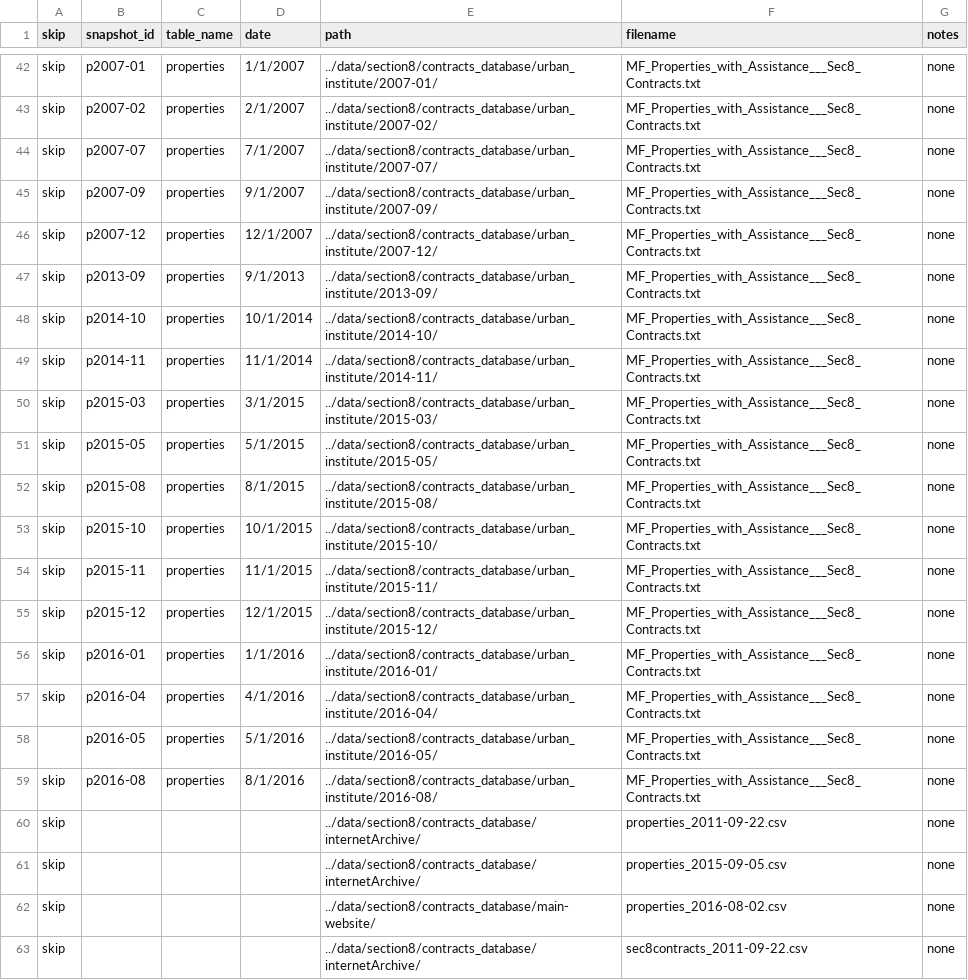
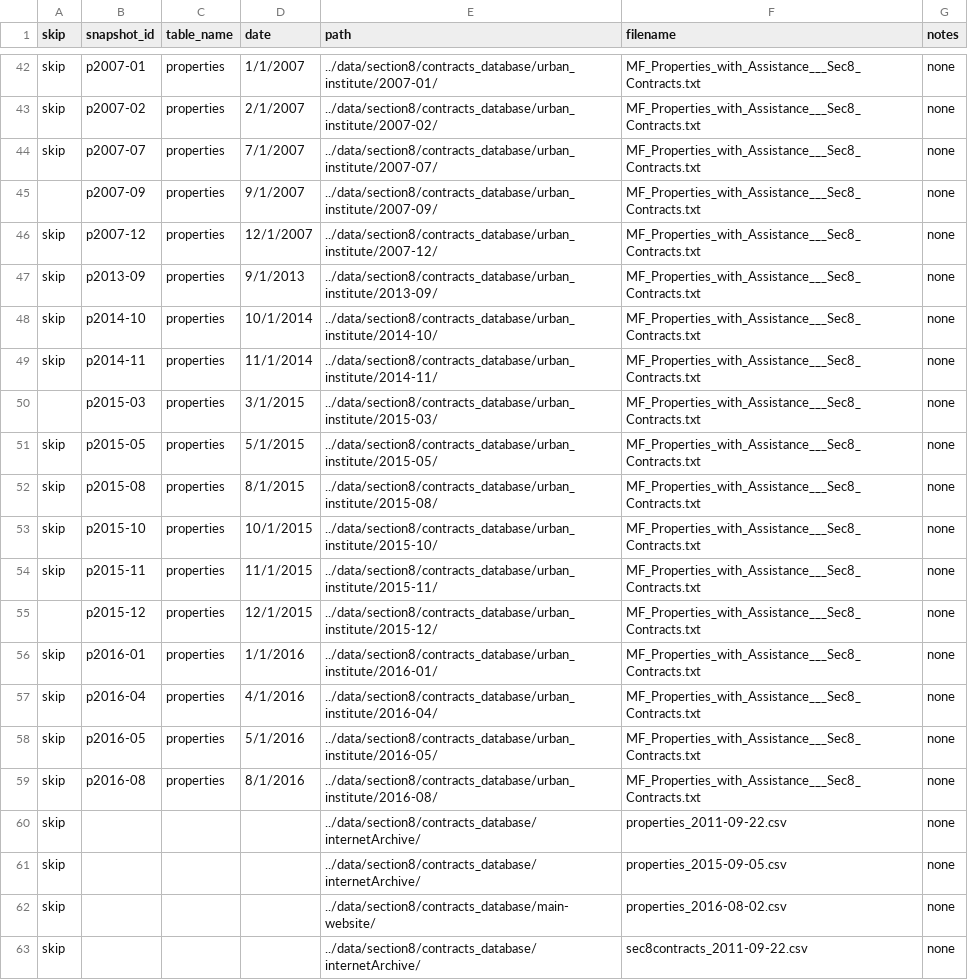
Before and after one commit to DaveDCGIS/housing-risk, a CSV file: ingestion/snapshots_manifest.csv, drawn as a sheet; only a part is shown, gaps mark what is left out; the diff covers the shown part only.

```diff
--- a/ingestion/snapshots_manifest.csv
+++ b/ingestion/snapshots_manifest.csv
@@ -44,3 +44,3 @@ skip,p2007-02,properties,2/1/2007,../data/section8/contracts_database/urban_inst
 skip,p2007-07,properties,7/1/2007,../data/section8/contracts_database/urban_institute/2007-07/,MF_Properties_with_Assistance___Sec8_Contracts.txt,none
-skip,p2007-09,properties,9/1/2007,../data/section8/contracts_database/urban_institute/2007-09/,MF_Properties_with_Assistance___Sec8_Contracts.txt,none
+,p2007-09,properties,9/1/2007,../data/section8/contracts_database/urban_institute/2007-09/,MF_Properties_with_Assistance___Sec8_Contracts.txt,none
 skip,p2007-12,properties,12/1/2007,../data/section8/contracts_database/urban_institute/2007-12/,MF_Properties_with_Assistance___Sec8_Contracts.txt,none
@@ -49,3 +49,3 @@ skip,p2014-10,properties,10/1/2014,../data/section8/contracts_database/urban_ins
 skip,p2014-11,properties,11/1/2014,../data/section8/contracts_database/urban_institute/2014-11/,MF_Properties_with_Assistance___Sec8_Contracts.txt,none
-skip,p2015-03,properties,3/1/2015,../data/section8/contracts_database/urban_institute/2015-03/,MF_Properties_with_Assistance___Sec8_Contracts.txt,none
+,p2015-03,properties,3/1/2015,../data/section8/contracts_database/urban_institute/2015-03/,MF_Properties_with_Assistance___Sec8_Contracts.txt,none
 skip,p2015-05,properties,5/1/2015,../data/section8/contracts_database/urban_institute/2015-05/,MF_Properties_with_Assistance___Sec8_Contracts.txt,none
@@ -54,6 +54,6 @@ skip,p2015-10,properties,10/1/2015,../data/section8/contracts_database/urban_ins
 skip,p2015-11,properties,11/1/2015,../data/section8/contracts_database/urban_institute/2015-11/,MF_Properties_with_Assistance___Sec8_Contracts.txt,none
-skip,p2015-12,properties,12/1/2015,../data/section8/contracts_database/urban_institute/2015-12/,MF_Properties_with_Assistance___Sec8_Contracts.txt,none
+,p2015-12,properties,12/1/2015,../data/section8/contracts_database/urban_institute/2015-12/,MF_Properties_with_Assistance___Sec8_Contracts.txt,none
 skip,p2016-01,properties,1/1/2016,../data/section8/contracts_database/urban_institute/2016-01/,MF_Properties_with_Assistance___Sec8_Contracts.txt,none
 skip,p2016-04,properties,4/1/2016,../data/section8/contracts_database/urban_institute/2016-04/,MF_Properties_with_Assistance___Sec8_Contracts.txt,none
-,p2016-05,properties,5/1/2016,../data/section8/contracts_database/urban_institute/2016-05/,MF_Properties_with_Assistance___Sec8_Contracts.txt,none
+skip,p2016-05,properties,5/1/2016,../data/section8/contracts_database/urban_institute/2016-05/,MF_Properties_with_Assistance___Sec8_Contracts.txt,none
 skip,p2016-08,properties,8/1/2016,../data/section8/contracts_database/urban_institute/2016-08/,MF_Properties_with_Assistance___Sec8_Contracts.txt,none
```
Also changed, not shown: 6 edited cells elsewhere in this file.
